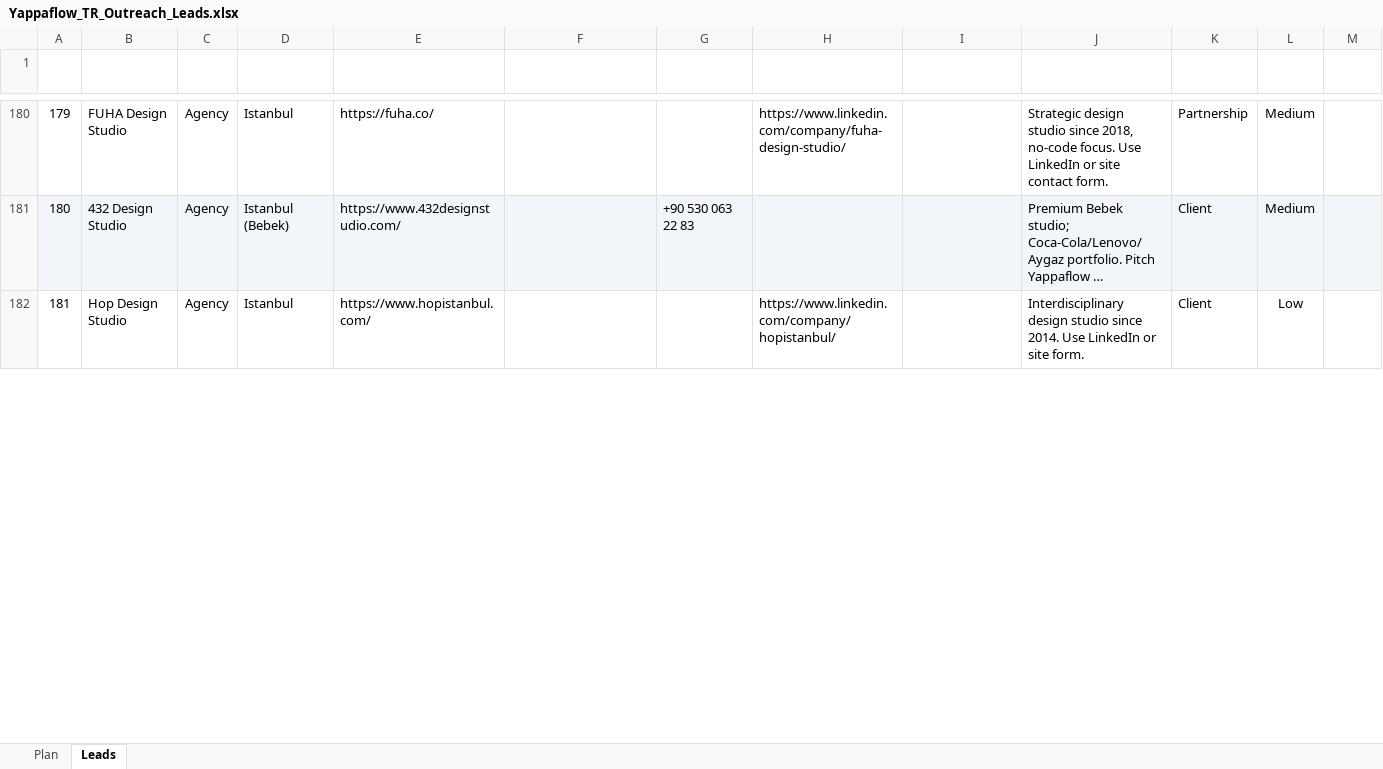
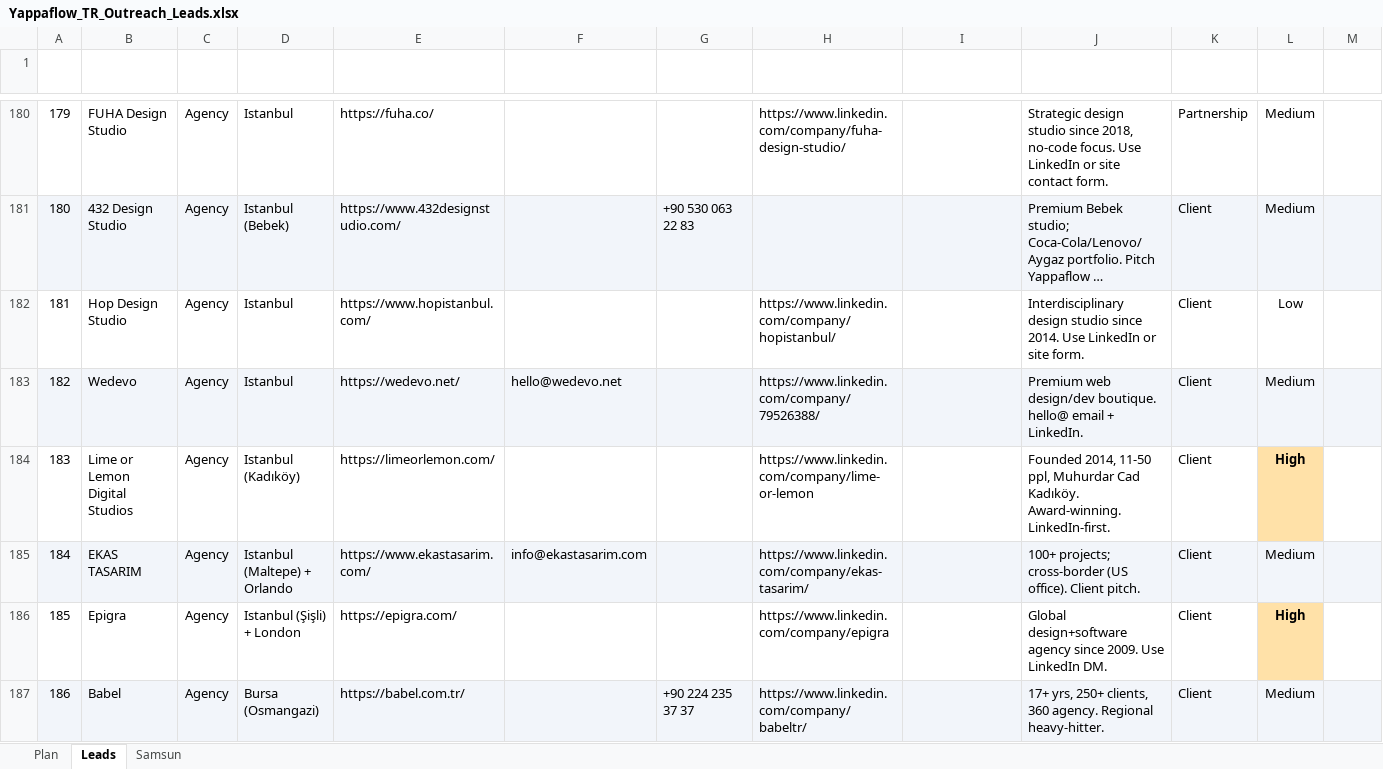
Before and after one commit to Yappaflow/Yappaflow, an Excel workbook: marketing/Yappaflow_TR_Outreach_Leads.xlsx, sheet Leads, drawn as a sheet; only a part is shown, gaps mark what is left out; long unchanged cells end in …; values as stored, in another font and other column widths than the file's, no borders; table styles not drawn; the diff covers the shown part only; the diff names each change by its address in the sheet, - before the commit and + after, or states it on an @@ line.

```diff
--- a/marketing/Yappaflow_TR_Outreach_Leads.xlsx (sheet Leads)
+++ b/marketing/Yappaflow_TR_Outreach_Leads.xlsx (sheet Leads)
+sheet tab: Samsun
+row 183: 182 | Wedevo | Agency | Istanbul | https://wedevo.net/ | hello@wedevo.net |  | https://www.linkedin.com/company/79526388/ |  | Premium web design/dev boutique. hello@ email + LinkedIn. | Client | Medium
+row 184: 183 | Lime or Lemon Digital Studios | Agency | Istanbul (Kadıköy) | https://limeorlemon.com/ |  |  | https://www.linkedin.com/company/lime-or-lemon |  | Founded 2014, 11-50 ppl, Muhurdar Cad Kadıköy. Award-winning. LinkedIn-first. | Client | High
+row 185: 184 | EKAS TASARIM | Agency | Istanbul (Maltepe) + Orlando | https://www.ekastasarim.com/ | info@ekastasarim.com |  | https://www.linkedin.com/company/ekas-tasarim/ |  | 100+ projects; cross-border (US office). Client pitch. | Client | Medium
+row 186: 185 | Epigra | Agency | Istanbul (Şişli) + London | https://epigra.com/ |  |  | https://www.linkedin.com/company/epigra |  | Global design+software agency since 2009. Use LinkedIn DM. | Client | High
+row 187: 186 | Babel | Agency | Bursa (Osmangazi) | https://babel.com.tr/ |  | +90 224 235 37 37 | https://www.linkedin.com/company/babeltr/ |  | 17+ yrs, 250+ clients, 360 agency. Regional heavy-hitter. | Client | Medium
```
Also changed, not shown: 95 added rows and 6 edited cells elsewhere in this sheet, 16 other files.
